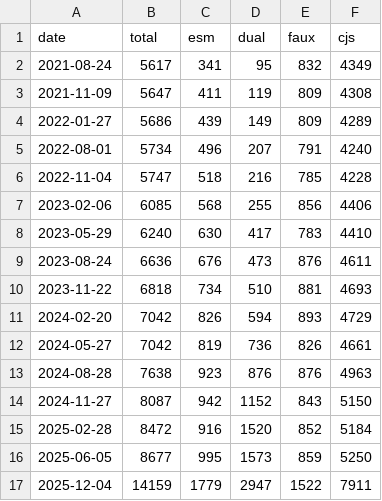
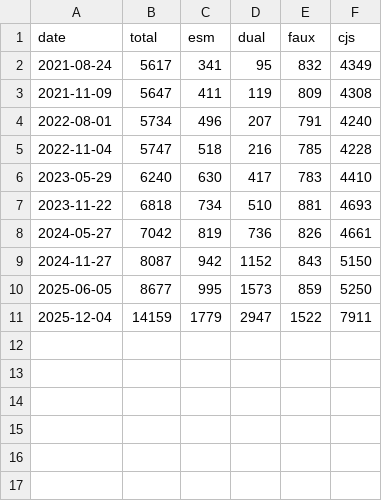
Before and after one commit to wooorm/npm-esm-vs-cjs, a CSV file: index.csv, drawn as a sheet.

```diff
--- a/index.csv
+++ b/index.csv
@@ -3,14 +3,8 @@ date,total,esm,dual,faux,cjs
 2021-11-09,5647,411,119,809,4308
-2022-01-27,5686,439,149,809,4289
 2022-08-01,5734,496,207,791,4240
 2022-11-04,5747,518,216,785,4228
-2023-02-06,6085,568,255,856,4406
 2023-05-29,6240,630,417,783,4410
-2023-08-24,6636,676,473,876,4611
 2023-11-22,6818,734,510,881,4693
-2024-02-20,7042,826,594,893,4729
 2024-05-27,7042,819,736,826,4661
-2024-08-28,7638,923,876,876,4963
 2024-11-27,8087,942,1152,843,5150
-2025-02-28,8472,916,1520,852,5184
 2025-06-05,8677,995,1573,859,5250
```
Also changed, not shown: 8 other files.
